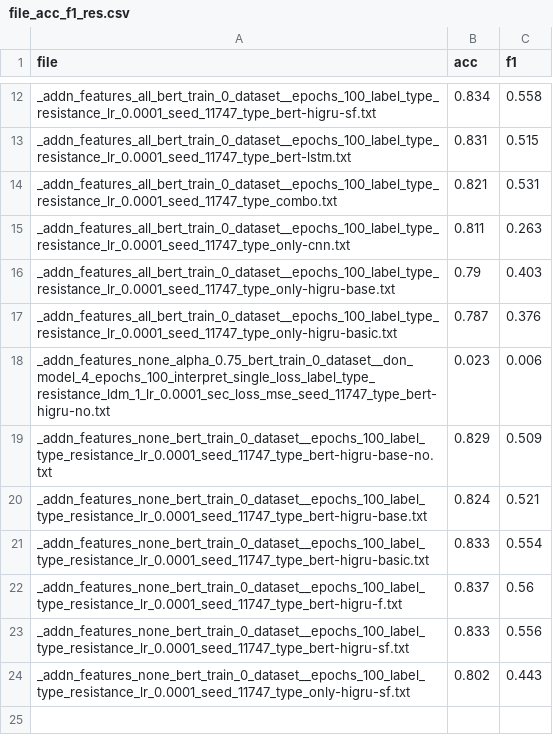
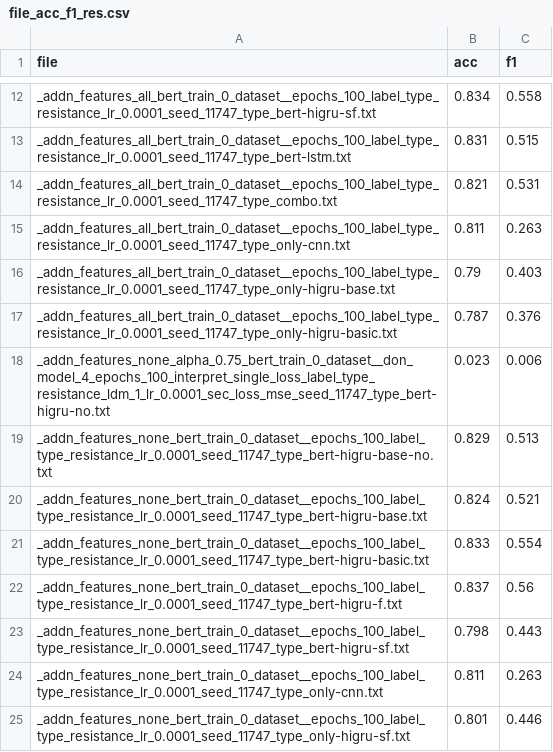
Before and after one commit to americast/resper, a CSV file: codes/higru/file_acc_f1_res.csv, drawn as a sheet; only a part is shown, gaps mark what is left out.

```diff
--- a/codes/higru/file_acc_f1_res.csv
+++ b/codes/higru/file_acc_f1_res.csv
@@ -18,3 +18,3 @@ _addn_features_all_bert_train_0_dataset__epochs_100_label_type_resistance_lr_0.0
 _addn_features_none_alpha_0.75_bert_train_0_dataset__don_model_4_epochs_100_interpret_single_loss_label_type_resistance_ldm_1_lr_0.0001_sec_loss_mse_seed_11747_type_bert-higru-no.txt,0.023,0.006
-_addn_features_none_bert_train_0_dataset__epochs_100_label_type_resistance_lr_0.0001_seed_11747_type_bert-higru-base-no.txt,0.829,0.509
+_addn_features_none_bert_train_0_dataset__epochs_100_label_type_resistance_lr_0.0001_seed_11747_type_bert-higru-base-no.txt,0.829,0.513
 _addn_features_none_bert_train_0_dataset__epochs_100_label_type_resistance_lr_0.0001_seed_11747_type_bert-higru-base.txt,0.824,0.521
@@ -22,3 +22,4 @@ _addn_features_none_bert_train_0_dataset__epochs_100_label_type_resistance_lr_0.
 _addn_features_none_bert_train_0_dataset__epochs_100_label_type_resistance_lr_0.0001_seed_11747_type_bert-higru-f.txt,0.837,0.56
-_addn_features_none_bert_train_0_dataset__epochs_100_label_type_resistance_lr_0.0001_seed_11747_type_bert-higru-sf.txt,0.833,0.556
-_addn_features_none_bert_train_0_dataset__epochs_100_label_type_resistance_lr_0.0001_seed_11747_type_only-higru-sf.txt,0.802,0.443
+_addn_features_none_bert_train_0_dataset__epochs_100_label_type_resistance_lr_0.0001_seed_11747_type_bert-higru-sf.txt,0.798,0.443
+_addn_features_none_bert_train_0_dataset__epochs_100_label_type_resistance_lr_0.0001_seed_11747_type_only-cnn.txt,0.811,0.263
+_addn_features_none_bert_train_0_dataset__epochs_100_label_type_resistance_lr_0.0001_seed_11747_type_only-higru-sf.txt,0.801,0.446
```
Also changed, not shown: codes/higru/file_acc_f1_neg.csv, codes/higru/outputs/bert-higru-sf_negotiation0.csv, 48 other files.
